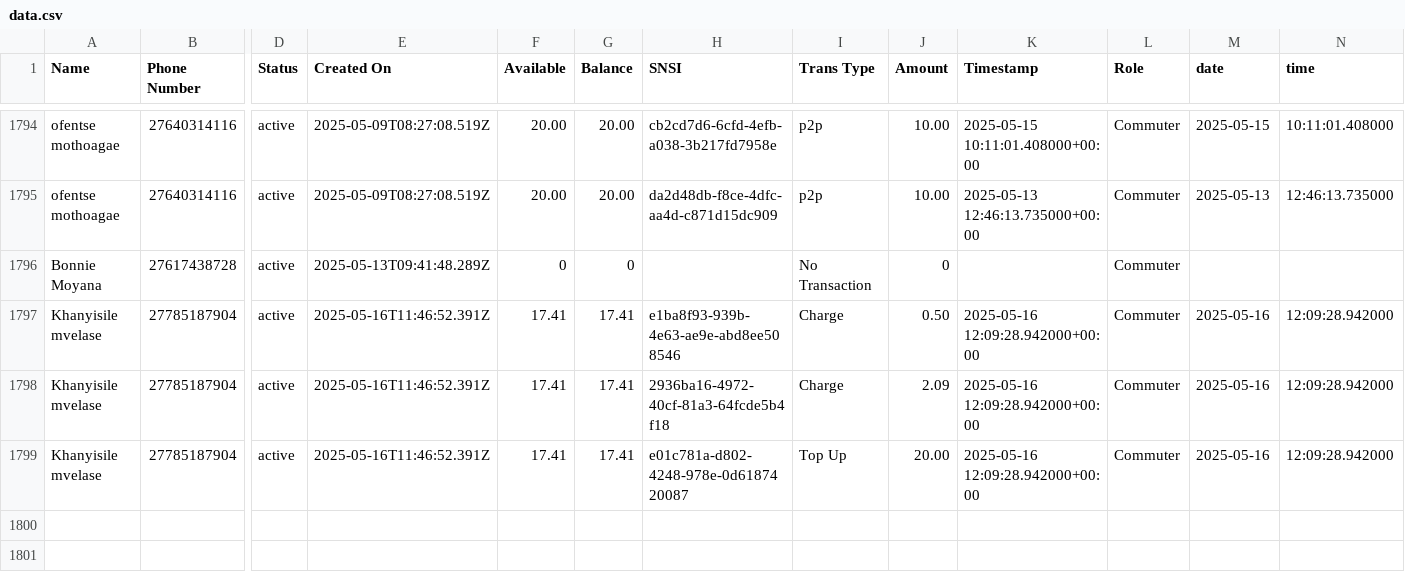
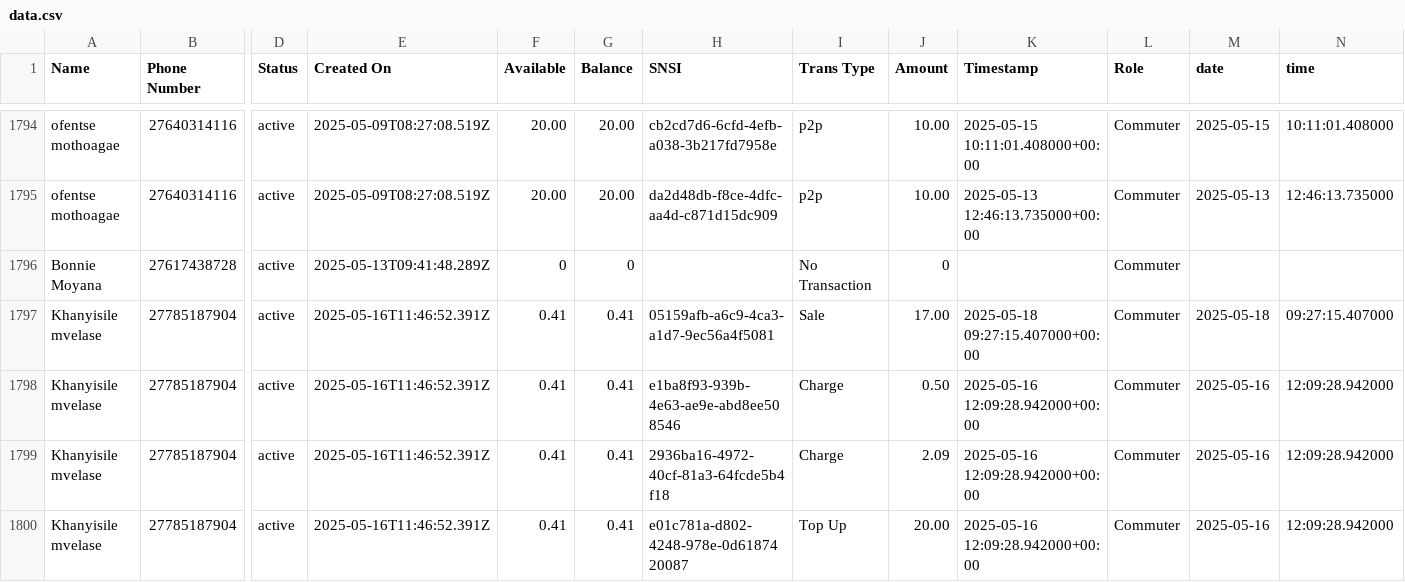
Before and after one commit to Kamal-Moha/WiTaxi-Pay-Analytics-Bhadala, a CSV file: Data/data.csv, drawn as a sheet; only a part is shown, gaps mark what is left out; addresses are those after the commit; rows hold the shown columns only; the diff names each change by its address in the sheet, - before the commit and + after, or states it on an @@ line.

```diff
--- a/Data/data.csv
+++ b/Data/data.csv
+row 1797: Khanyisile mvelase | 27785187904 | active | 2025-05-16T11:46:52.391Z | 0.41 | 0.41 | 05159afb-a6c9-4ca3-a1d7-9ec56a4f5081 | Sale | 17.00 | 2025-05-18 09:27:15.407000+00:00 | Commuter | 2025-05-18 | 09:27:15.407000
-F1798:F1800 (Available): 17.41
+F1798:F1800 (Available): 0.41
-G1798:G1800 (Balance): 17.41
+G1798:G1800 (Balance): 0.41
```
